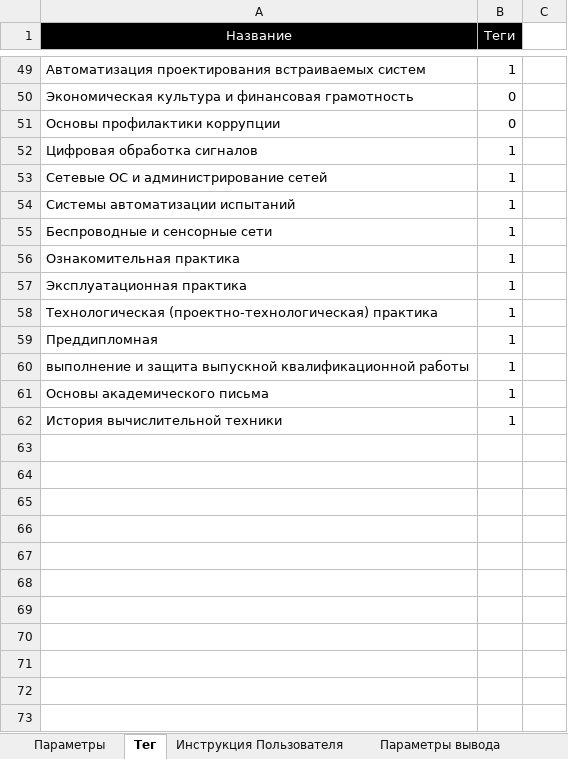
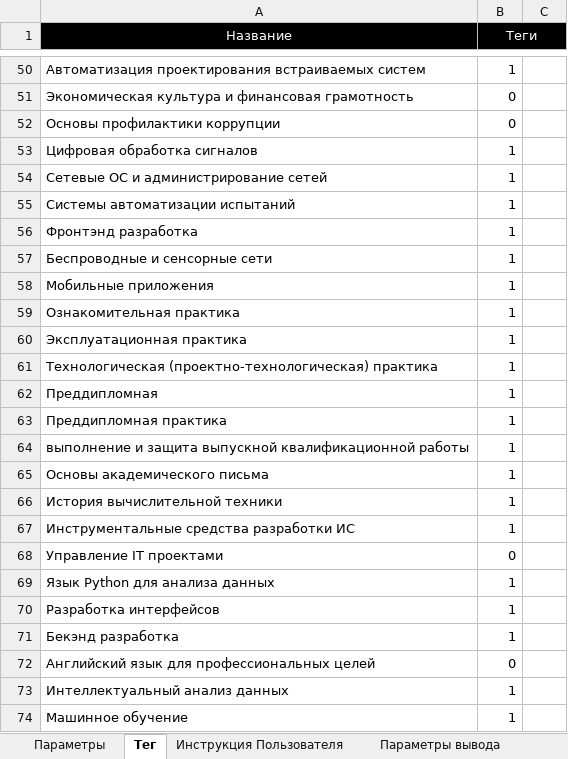
Before and after one commit to ekhalturin-ki15/SPA-SFU2, an Excel workbook: config.xlsx, sheet Тег, drawn as a sheet; only a part is shown, gaps mark what is left out; values as stored, in another font and other column widths than the file's, no borders; the diff covers the shown part only; the diff names each change by its address in the sheet, - before the commit and + after, or states it on an @@ line.

```diff
--- a/config.xlsx (sheet Тег)
+++ b/config.xlsx (sheet Тег)
+B1:C1 merged
-C1 fill: none
+C1 fill: #000000
+row 56: Фронтэнд разработка | 1
+row 58: Мобильные приложения | 1
+row 63: Преддипломная практика | 1
+row 67: Инструментальные средства разработки ИС | 1
+row 68: Управление IT проектами | 0
+row 69: Язык Python для анализа данных | 1
+row 70: Разработка интерфейсов | 1
+row 71: Бекэнд разработка | 1
+row 72: Английский язык для профессиональных целей | 0
+row 73: Интеллектуальный анализ данных | 1
+row 74: Машинное обучение | 1
```
Also changed, not shown: 306 added rows, 1 removed row and 3 edited cells elsewhere in this sheet, sheet Параметры, 15 other files.
